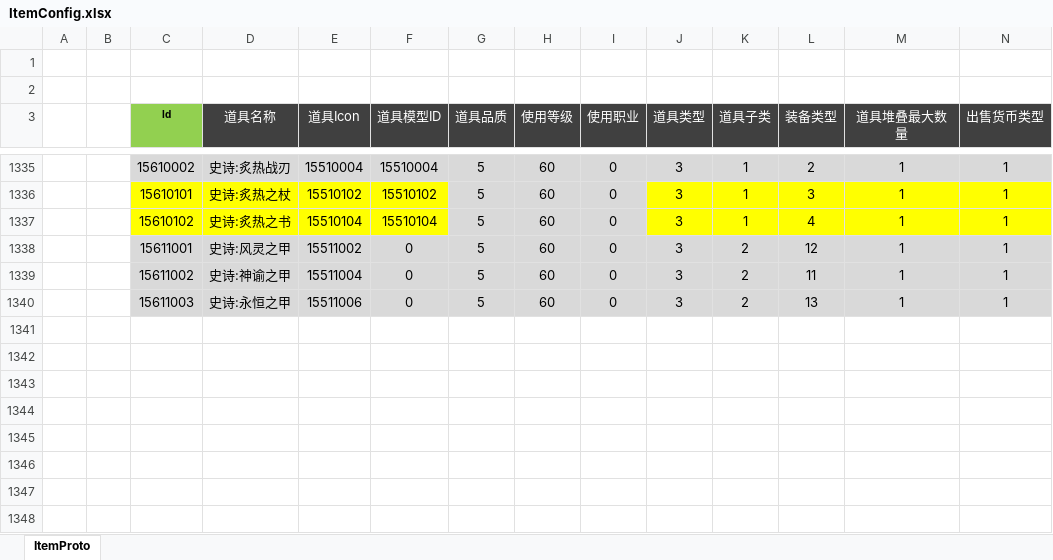
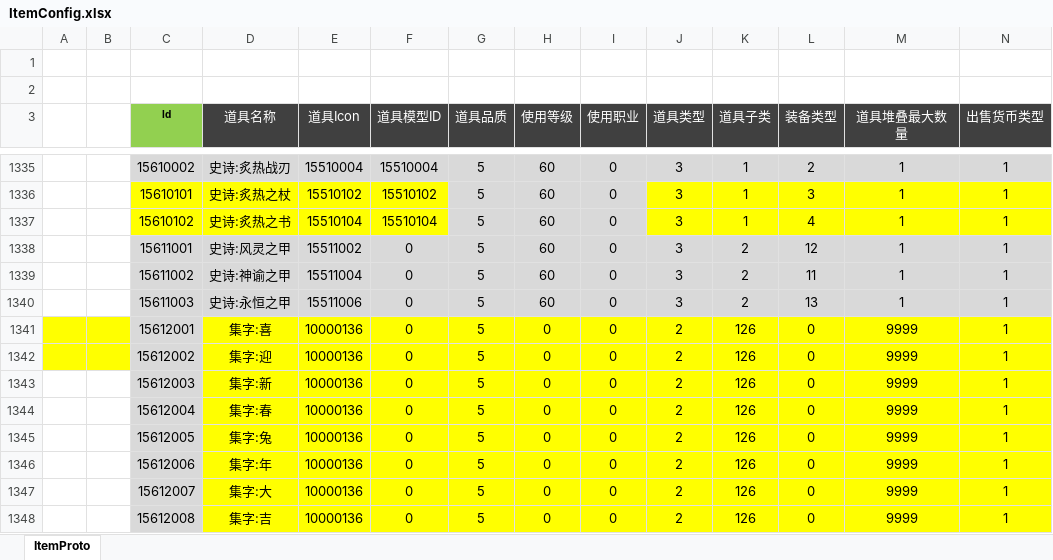
Before and after one commit to csyinghuochong/weijing, an Excel workbook: Excel/ItemConfig.xlsx, sheet ItemProto, drawn as a sheet; only a part is shown, gaps mark what is left out; values as stored, in another font and other column widths than the file's, no borders; rows hold the shown columns only; the diff names each change by its address in the sheet, - before the commit and + after, or states it on an @@ line.

```diff
--- a/Excel/ItemConfig.xlsx (sheet ItemProto)
+++ b/Excel/ItemConfig.xlsx (sheet ItemProto)
+row 1341:  |  | 15612001 | 集字:喜 | 10000136 | 0 | 5 | 0 | 0 | 2 | 126 | 0 | 9999 | 1
+row 1342:  |  | 15612002 | 集字:迎 | 10000136 | 0 | 5 | 0 | 0 | 2 | 126 | 0 | 9999 | 1
+row 1343:  |  | 15612003 | 集字:新 | 10000136 | 0 | 5 | 0 | 0 | 2 | 126 | 0 | 9999 | 1
+row 1344:  |  | 15612004 | 集字:春 | 10000136 | 0 | 5 | 0 | 0 | 2 | 126 | 0 | 9999 | 1
+row 1345:  |  | 15612005 | 集字:兔 | 10000136 | 0 | 5 | 0 | 0 | 2 | 126 | 0 | 9999 | 1
+row 1346:  |  | 15612006 | 集字:年 | 10000136 | 0 | 5 | 0 | 0 | 2 | 126 | 0 | 9999 | 1
+row 1347:  |  | 15612007 | 集字:大 | 10000136 | 0 | 5 | 0 | 0 | 2 | 126 | 0 | 9999 | 1
+row 1348:  |  | 15612008 | 集字:吉 | 10000136 | 0 | 5 | 0 | 0 | 2 | 126 | 0 | 9999 | 1
```
Also changed, not shown: 6 other files.
